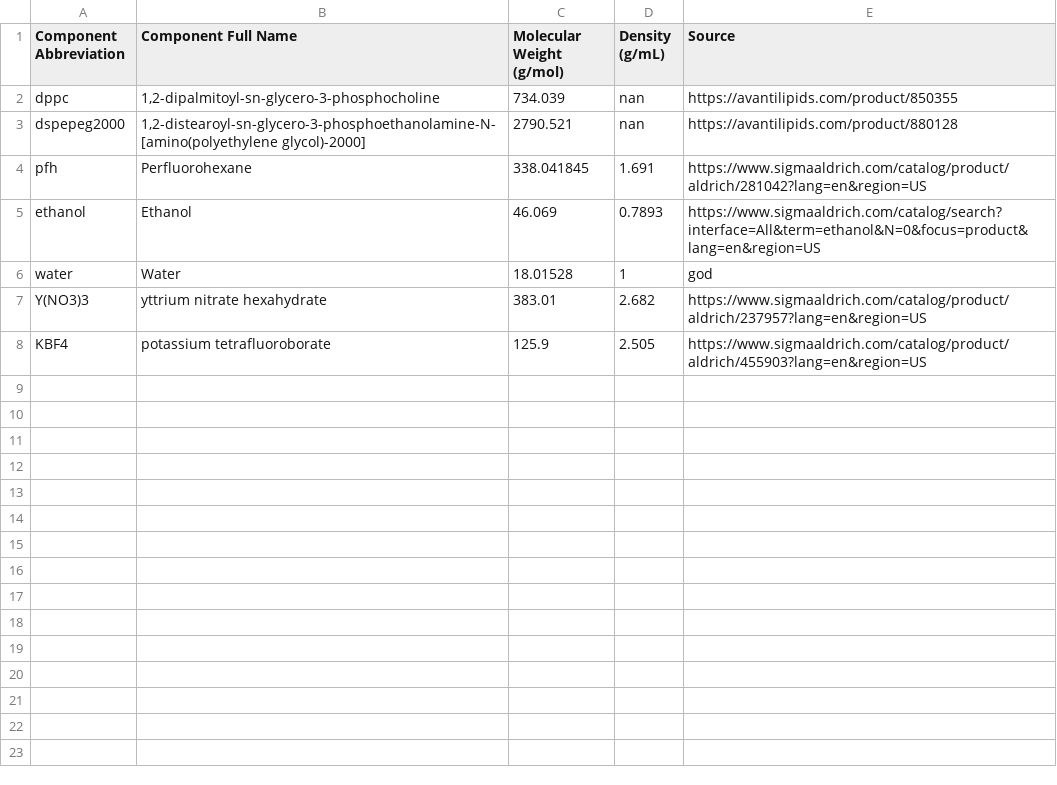
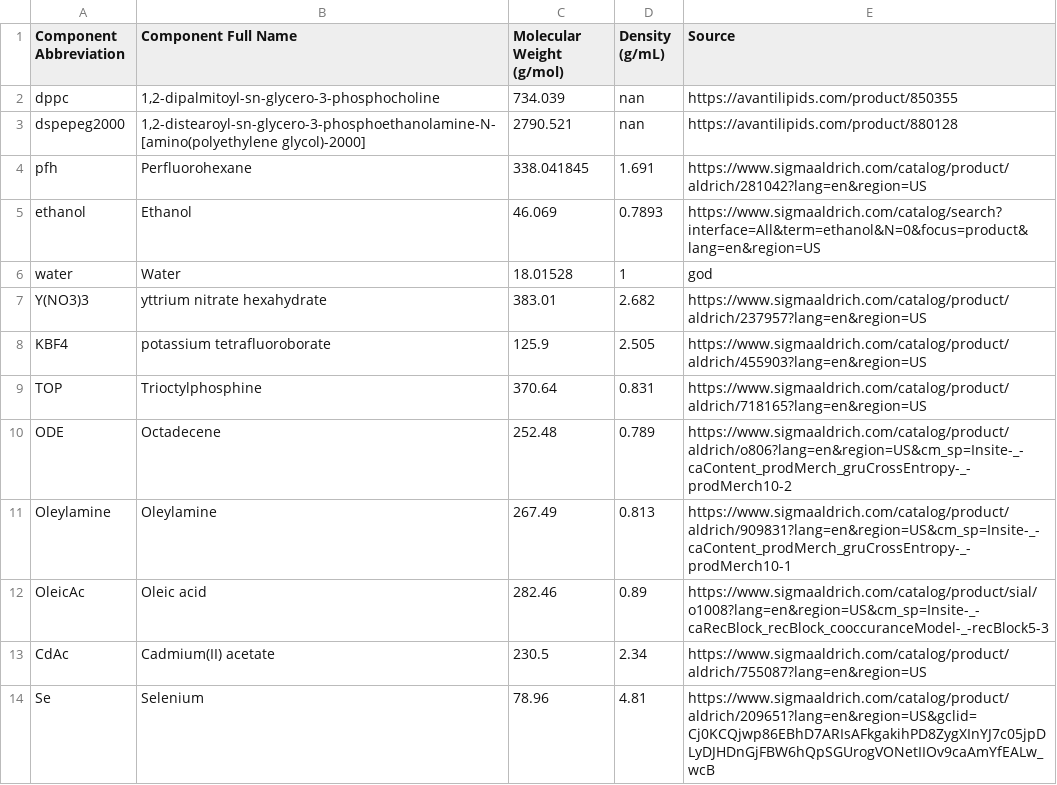
Before and after one commit to pozzo-research-group/OT2-DOE, a CSV file: PlanPrepareProcess/Chemical Database.csv, drawn as a sheet; the diff names each change by its address in the sheet, - before the commit and + after, or states it on an @@ line.

```diff
--- a/PlanPrepareProcess/Chemical Database.csv
+++ b/PlanPrepareProcess/Chemical Database.csv
+row 9: TOP | Trioctylphosphine | 370.64 | 0.831 | https://www.sigmaaldrich.com/catalog/product/aldrich/718165?lang=en&region=US
+row 10: ODE | Octadecene | 252.48 | 0.789 | https://www.sigmaaldrich.com/catalog/product/aldrich/o806?lang=en&region=US&cm_sp=Insite-_-caContent_prodMerch_gruCrossEntropy-_-prodMerch10-2
+row 11: Oleylamine | Oleylamine | 267.49 | 0.813 | https://www.sigmaaldrich.com/catalog/product/aldrich/909831?lang=en&region=US&cm_sp=Insite-_-caContent_prodMerch_gruCrossEntropy-_-prodMerch10-1
+row 12: OleicAc | Oleic acid | 282.46 | 0.89 | https://www.sigmaaldrich.com/catalog/product/sial/o1008?lang=en&region=US&cm_sp=Insite-_-caRecBlock_recBlock_cooccuranceModel-_-recBlock5-3
+row 13: CdAc | Cadmium(II) acetate | 230.5 | 2.34 | https://www.sigmaaldrich.com/catalog/product/aldrich/755087?lang=en&region=US
+row 14: Se | Selenium | 78.96 | 4.81 | https://www.sigmaaldrich.com/catalog/product/aldrich/209651?lang=en&region=US&gclid=Cj0KCQjwp86EBhD7ARIsAFkgakihPD8ZygXInYJ7c05jpDLyDJHDnGjFBW6hQpSGUrogVONetIIOv9caAmYfEALw_wcB
```
Also changed, not shown: 5 other files.
